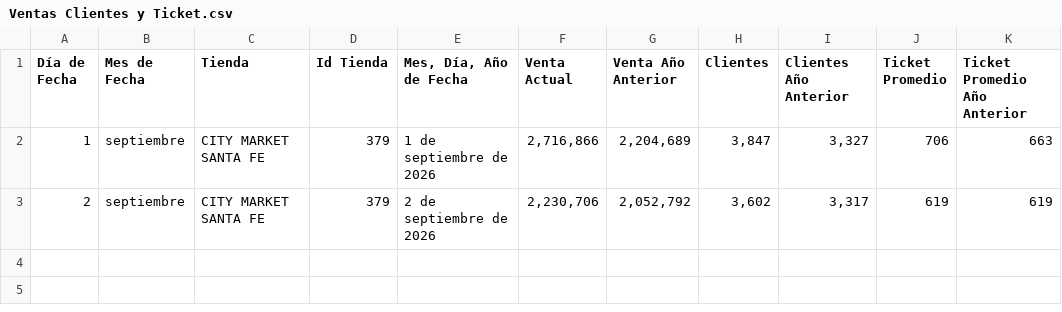
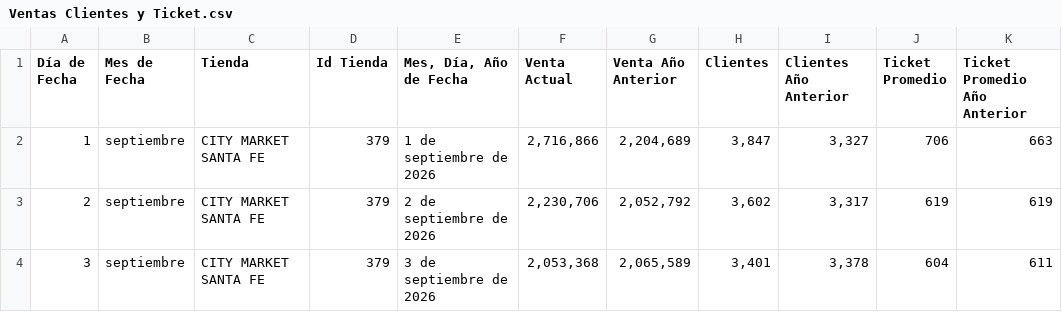
Before and after one commit to Enriquedbkiller/Ventas, a CSV file: Ventas Clientes y Ticket.csv, drawn as a sheet; the diff names each change by its address in the sheet, - before the commit and + after, or states it on an @@ line.

```diff
--- a/Ventas Clientes y Ticket.csv
+++ b/Ventas Clientes y Ticket.csv
+row 4: 3 | septiembre | CITY MARKET SANTA FE | 379 | 3 de septiembre de 2026 | 2,053,368 | 2,065,589 | 3,401 | 3,378 | 604 | 611
```
Also changed, not shown: 3 other files.
